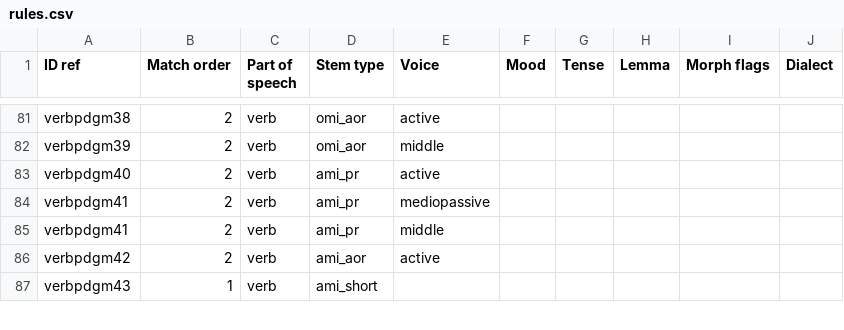
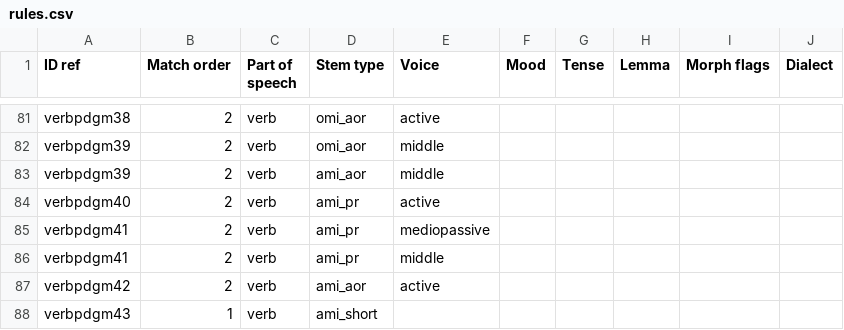
Before and after one commit to alpheios-project/alpheios-core, a CSV file: packages/inflection-tables/src/paradigm/data/greek/verb/rules.csv, drawn as a sheet; only a part is shown, gaps mark what is left out.

```diff
--- a/packages/inflection-tables/src/paradigm/data/greek/verb/rules.csv
+++ b/packages/inflection-tables/src/paradigm/data/greek/verb/rules.csv
@@ -82,2 +82,3 @@ verbpdgm38,2,verb,omi_aor,active,,,,,
 verbpdgm39,2,verb,omi_aor,middle,,,,,
+verbpdgm39,2,verb,ami_aor,middle,,,,,
 verbpdgm40,2,verb,ami_pr,active,,,,,
```
Also changed, not shown: 2 other files.
